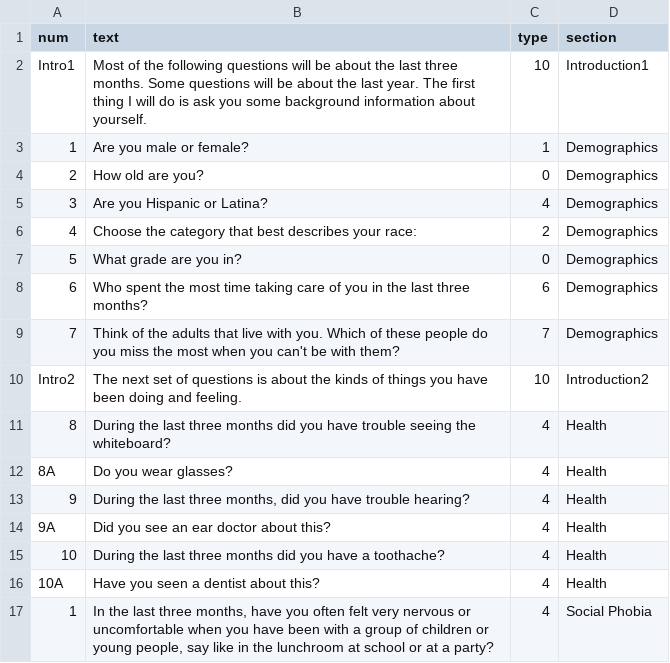
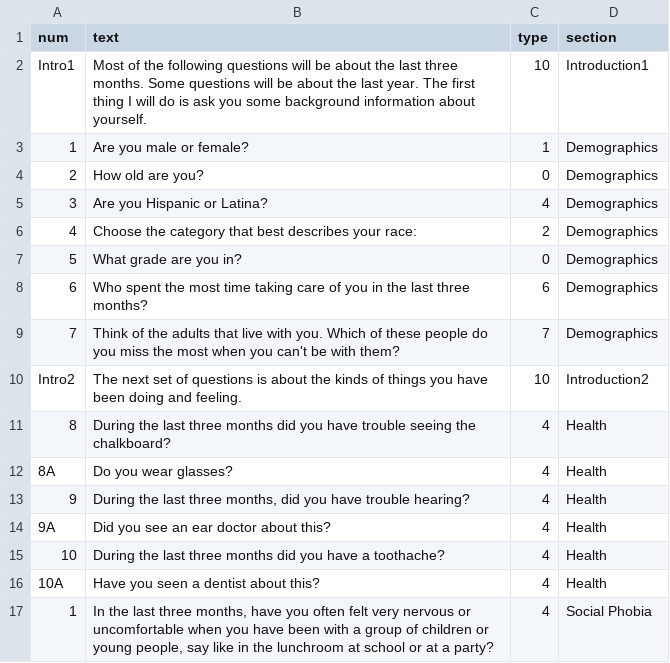
Before and after one commit to kevzhai/teen-screen, a CSV file: private/questions.csv, drawn as a sheet; only a part is shown.

```diff
--- a/private/questions.csv
+++ b/private/questions.csv
@@ -10,3 +10,3 @@ Intro1,Most of the following questions will be about the last three months. Some
 Intro2,The next set of questions is about the kinds of things you have been doing and feeling.,10,Introduction2
-8,During the last three months did you have trouble seeing the whiteboard?,4,Health
+8,During the last three months did you have trouble seeing the chalkboard?,4,Health
 8A, Do you wear glasses?,4,Health
```
Also changed, not shown: private/survey-responses.csv.
